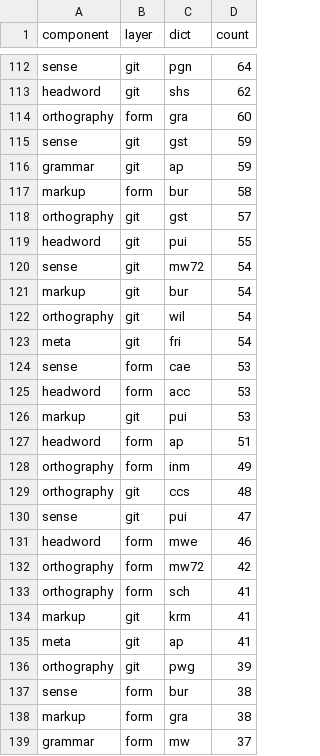
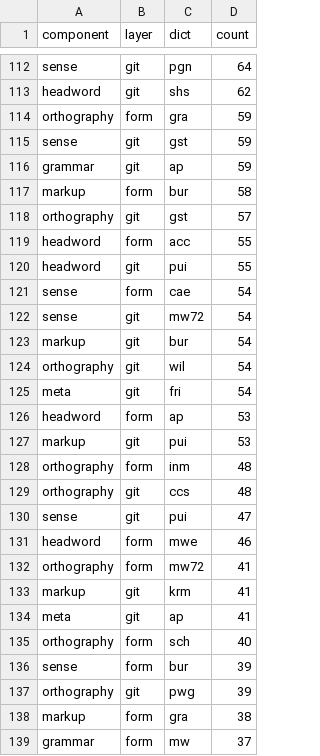
Before and after one commit to sanskrit-lexicon/csl-observatory, a CSV file: observatory/site/src/data/obs_t_component.csv, drawn as a sheet; only a part is shown, gaps mark what is left out; the diff covers the shown part only.

```diff
--- a/observatory/site/src/data/obs_t_component.csv
+++ b/observatory/site/src/data/obs_t_component.csv
@@ -113,3 +113,3 @@ sense,git,pgn,64
 headword,git,shs,62
-orthography,form,gra,60
+orthography,form,gra,59
 sense,git,gst,59
@@ -118,3 +118,5 @@ markup,form,bur,58
 orthography,git,gst,57
+headword,form,acc,55
 headword,git,pui,55
+sense,form,cae,54
 sense,git,mw72,54
@@ -123,7 +125,5 @@ orthography,git,wil,54
 meta,git,fri,54
-sense,form,cae,53
-headword,form,acc,53
+headword,form,ap,53
 markup,git,pui,53
-headword,form,ap,51
-orthography,form,inm,49
+orthography,form,inm,48
 orthography,git,ccs,48
@@ -131,8 +131,8 @@ sense,git,pui,47
 headword,form,mwe,46
-orthography,form,mw72,42
-orthography,form,sch,41
+orthography,form,mw72,41
 markup,git,krm,41
 meta,git,ap,41
+orthography,form,sch,40
+sense,form,bur,39
 orthography,git,pwg,39
-sense,form,bur,38
 markup,form,gra,38
```
Also changed, not shown: 15 added rows, 16 removed rows and 18 edited cells elsewhere in this file, observatory/site/src/data/obs_t_confusion.csv, observatory/site/src/data/obs_t_crosswalk.csv, 17 other files.
